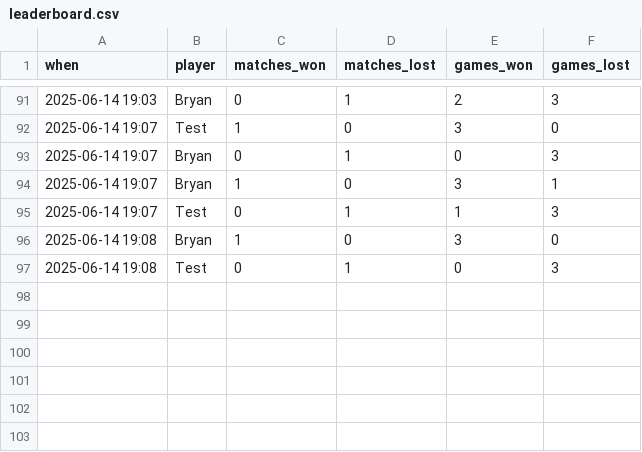
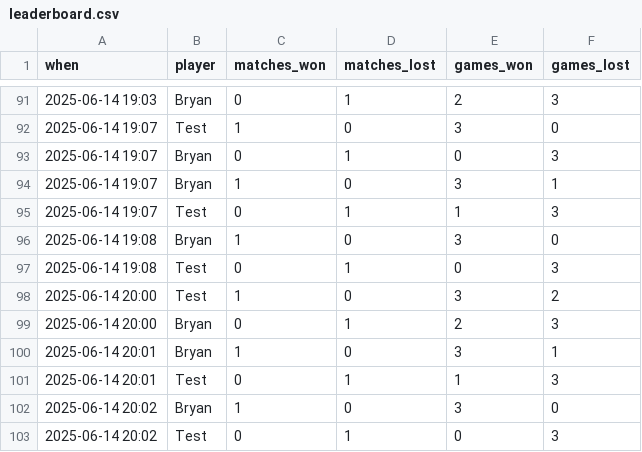
Before and after one commit to BryanHarris96/Final_Pong_project, a CSV file: leaderboard.csv, drawn as a sheet; only a part is shown, gaps mark what is left out; the diff names each change by its address in the sheet, - before the commit and + after, or states it on an @@ line.

Commit message:
Refactor codebase to fix issues with leaderboard screen

```diff
--- a/leaderboard.csv
+++ b/leaderboard.csv
+row 98: 2025-06-14 20:00 | Test | 1 | 0 | 3 | 2
+row 99: 2025-06-14 20:00 | Bryan | 0 | 1 | 2 | 3
+row 100: 2025-06-14 20:01 | Bryan | 1 | 0 | 3 | 1
+row 101: 2025-06-14 20:01 | Test | 0 | 1 | 1 | 3
+row 102: 2025-06-14 20:02 | Bryan | 1 | 0 | 3 | 0
+row 103: 2025-06-14 20:02 | Test | 0 | 1 | 0 | 3
```
Also changed, not shown: 5 other files.
